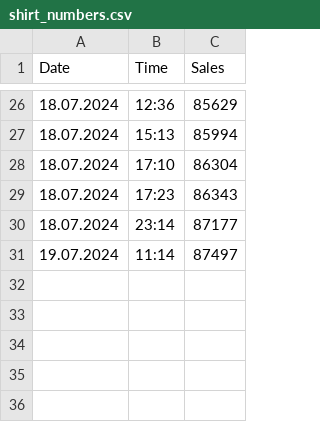
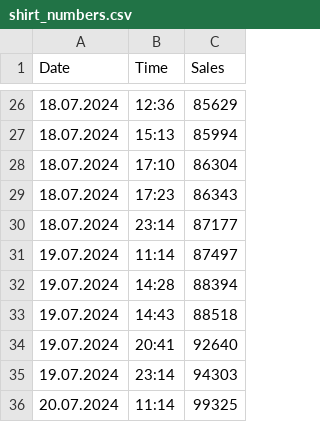
Before and after one commit to seylab/checkGsShirtSales, a CSV file: shirt_numbers.csv, drawn as a sheet; only a part is shown, gaps mark what is left out; the diff names each change by its address in the sheet, - before the commit and + after, or states it on an @@ line.

```diff
--- a/shirt_numbers.csv
+++ b/shirt_numbers.csv
+row 32: 19.07.2024 | 14:28 | 88394
+row 33: 19.07.2024 | 14:43 | 88518
+row 34: 19.07.2024 | 20:41 | 92640
+row 35: 19.07.2024 | 23:14 | 94303
+row 36: 20.07.2024 | 11:14 | 99325
```
